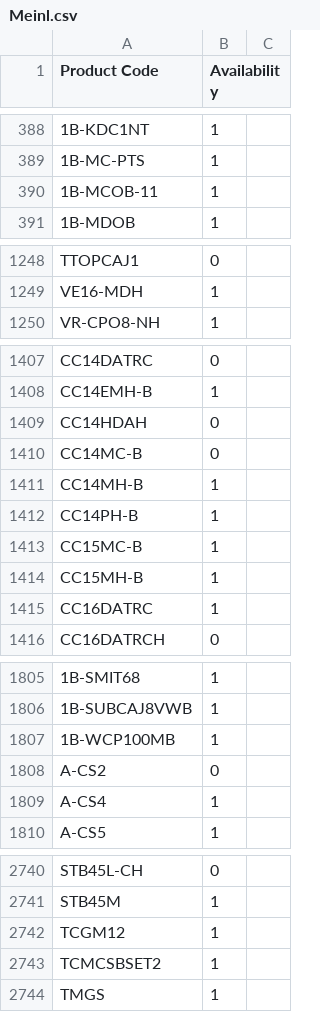
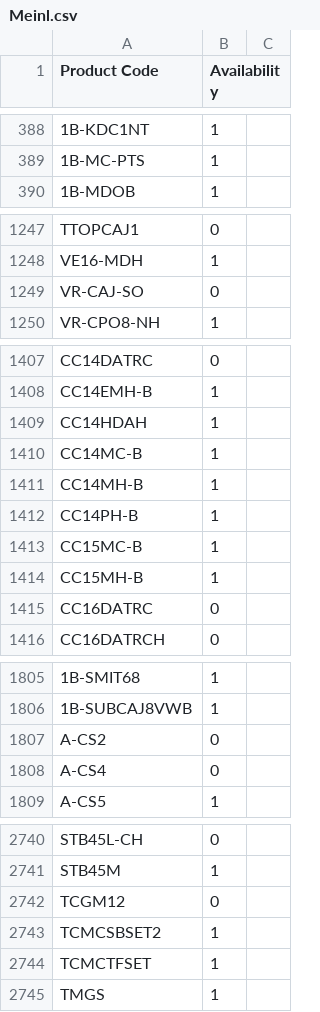
Before and after one commit to AlL4music/Imusic, a CSV file: stock/Meinl.csv, drawn as a sheet; only a part is shown, gaps mark what is left out; removed rows and columns are numbered as before the commit, all else as after; the diff covers the shown part only; the diff names each change by its address in the sheet, - before the commit and + after, or states it on an @@ line.

```diff
--- a/stock/Meinl.csv
+++ b/stock/Meinl.csv
-row 390: 1B-MCOB-11 | 1
+row 1249: VR-CAJ-SO | 0
-B1409:B1410 (Availability): 0
+B1409:B1410 (Availability): 1
-B1415 (Availability): 1
+B1415 (Availability): 0
-row 1807: 1B-WCP100MB | 1
-B1808 (Availability): 1
+B1808 (Availability): 0
-B2742 (Availability): 1
+B2742 (Availability): 0
+row 2744: TCMCTFSET | 1
```
Also changed, not shown: 2 added rows, 1 removed row and 34 edited cells elsewhere in this file, stock/Ibanez.csv, stock/Ortega.csv, 1 other file.
